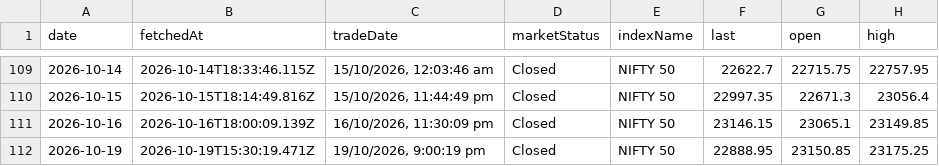
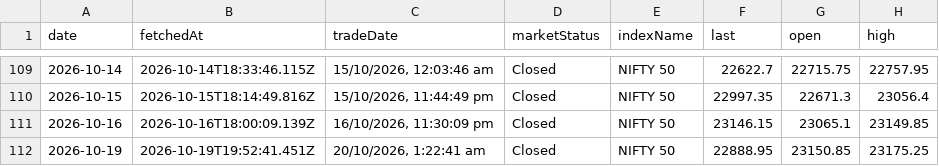
Before and after one commit to shivaraj-arch/niftyanalytica, a CSV file: data/index-summary-history.csv, drawn as a sheet; only a part is shown, gaps mark what is left out; the diff names each change by its address in the sheet, - before the commit and + after, or states it on an @@ line.

```diff
--- a/data/index-summary-history.csv
+++ b/data/index-summary-history.csv
-B112 (fetchedAt): 2026-10-19T15:30:19.471Z
+B112 (fetchedAt): 2026-10-19T19:52:41.451Z
-C112 (tradeDate): 19/10/2026, 9:00:19 pm
+C112 (tradeDate): 20/10/2026, 1:22:41 am
```
Also changed, not shown: 2 other files.
